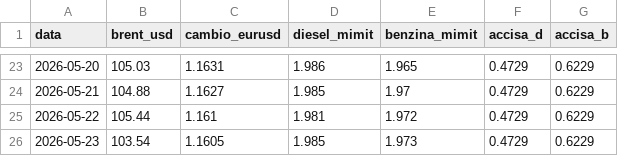
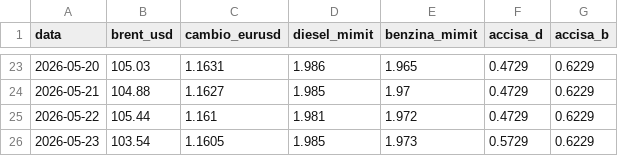
Before and after one commit to Cangurufiles/cangurufiles, a CSV file: registro_can_guru.csv, drawn as a sheet; only a part is shown, gaps mark what is left out.

Commit message:
Update registro_can_guru.csv

```diff
--- a/registro_can_guru.csv
+++ b/registro_can_guru.csv
@@ -25,2 +25,2 @@ data,brent_usd,cambio_eurusd,diesel_mimit,benzina_mimit,accisa_d,accisa_b
 2026-05-22,105.44,1.161,1.981,1.972,0.4729,0.6229
-2026-05-23,103.54,1.1605,1.985,1.973,0.4729,0.6229
+2026-05-23,103.54,1.1605,1.985,1.973,0.5729,0.6229
```
